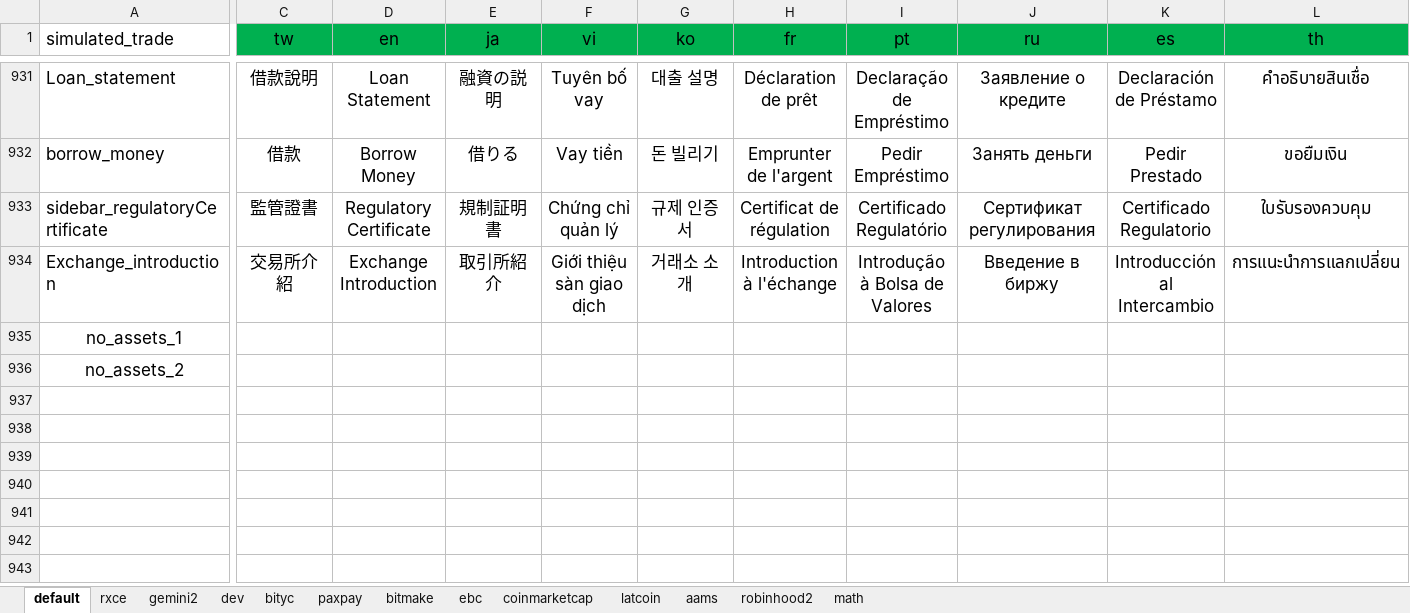
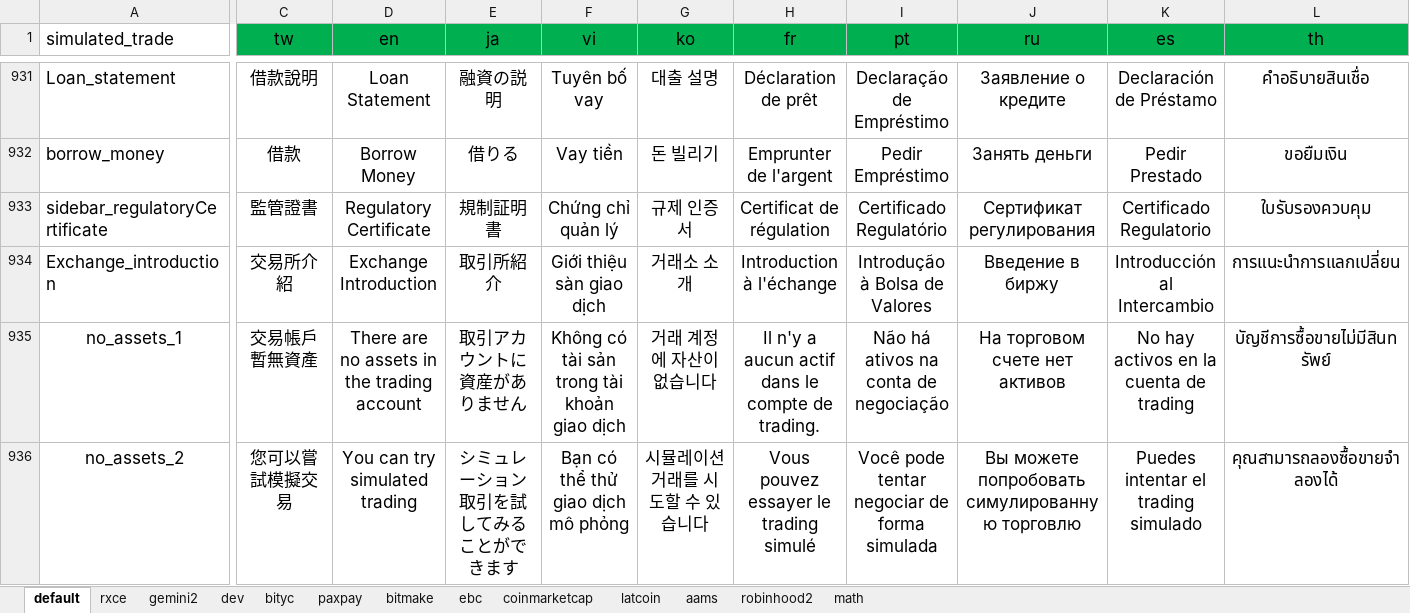
Before and after one commit to Northern-Expedition/echo-h5, an Excel workbook: bin/i18n/语言包.xlsx, sheet default, drawn as a sheet; only a part is shown, gaps mark what is left out; values as stored, in another font and other column widths than the file's, no borders; the diff covers the shown part only; the diff names each change by its address in the sheet, - before the commit and + after, or states it on an @@ line.

Commit message:
update

```diff
--- a/bin/i18n/语言包.xlsx (sheet default)
+++ b/bin/i18n/语言包.xlsx (sheet default)
-C935 (tw): (empty)
+C935 (tw): 交易帳戶暫無資產
-D935 (en): (empty)
+D935 (en): There are no assets in the trading account
-E935 (ja): (empty)
+E935 (ja): 取引アカウントに資産がありません
-F935 (vi): (empty)
+F935 (vi): Không có tài sản trong tài khoản giao dịch
-G935 (ko): (empty)
+G935 (ko): 거래 계정에 자산이 없습니다
-H935 (fr): (empty)
+H935 (fr): Il n'y a aucun actif dans le compte de trading.
-I935 (pt): (empty)
+I935 (pt): Não há ativos na conta de negociação
-J935 (ru): (empty)
+J935 (ru): На торговом счете нет активов
-K935 (es): (empty)
+K935 (es): No hay activos en la cuenta de trading
-L935 (th): (empty)
+L935 (th): บัญชีการซื้อขายไม่มีสินทรัพย์
-C936 (tw): (empty)
+C936 (tw): 您可以嘗試模擬交易
-D936 (en): (empty)
+D936 (en): You can try simulated trading
-E936 (ja): (empty)
+E936 (ja): シミュレーション取引を試してみることができます
-F936 (vi): (empty)
+F936 (vi): Bạn có thể thử giao dịch mô phỏng
-G936 (ko): (empty)
+G936 (ko): 시뮬레이션 거래를 시도할 수 있습니다
-H936 (fr): (empty)
+H936 (fr): Vous pouvez essayer le trading simulé
-I936 (pt): (empty)
+I936 (pt): Você pode tentar negociar de forma simulada
-J936 (ru): (empty)
+J936 (ru): Вы можете попробовать симулированную торговлю
-K936 (es): (empty)
+K936 (es): Puedes intentar el trading simulado
-L936 (th): (empty)
+L936 (th): คุณสามารถลองซื้อขายจำลองได้
```
Also changed, not shown: 20 edited cells and cell formats elsewhere in this sheet.
